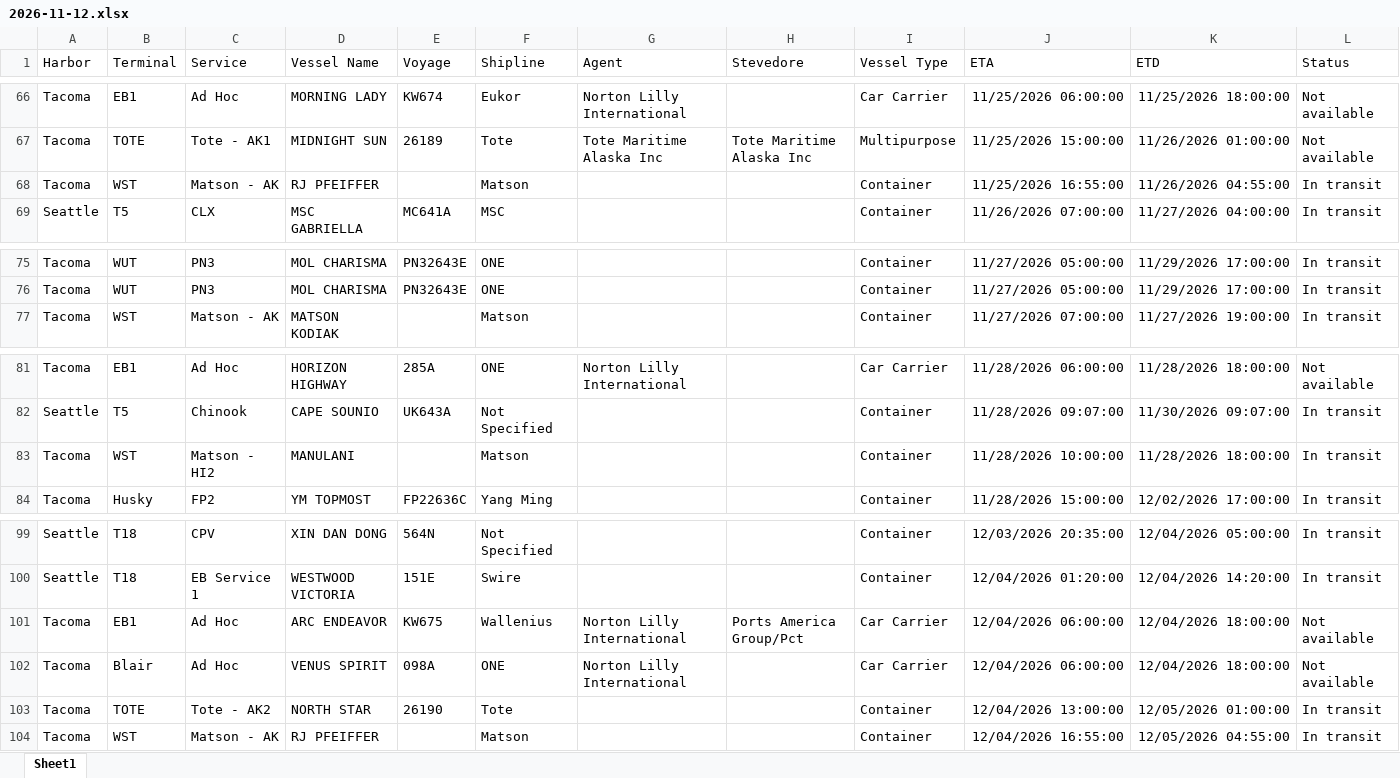
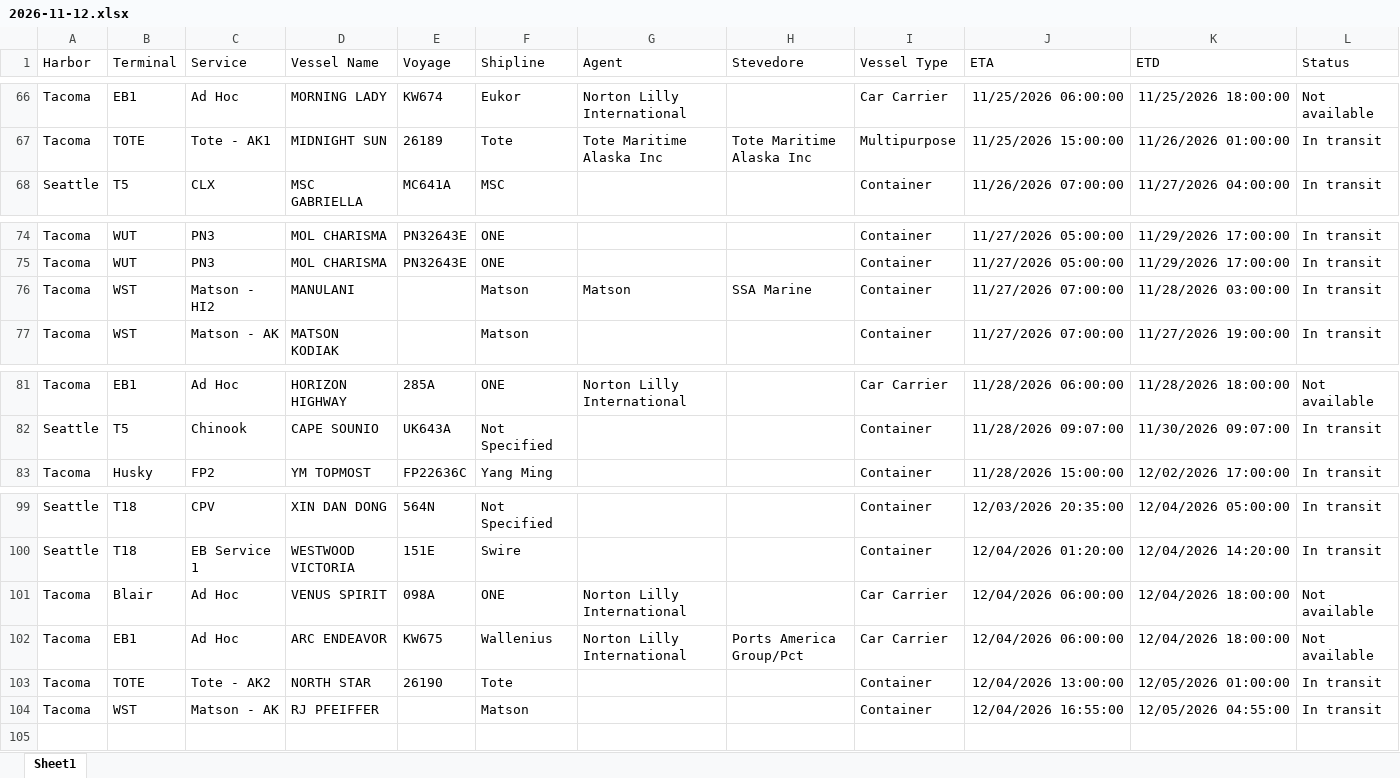
Before and after one commit to TheJoe1990/Ilwu, an Excel workbook: data/vessels/2026-11-12.xlsx, sheet Sheet1, drawn as a sheet; only a part is shown, gaps mark what is left out; values as stored, in another font and other column widths than the file's, no borders; table styles not drawn; removed rows and columns are numbered as before the commit, all else as after; the diff covers the shown part only; the diff names each change by its address in the sheet, - before the commit and + after, or states it on an @@ line.

```diff
--- a/data/vessels/2026-11-12.xlsx (sheet Sheet1)
+++ b/data/vessels/2026-11-12.xlsx (sheet Sheet1)
-L67 (Status): Not available
+L67 (Status): In transit
-row 68: Tacoma | WST | Matson - AK | RJ PFEIFFER |  | Matson |  |  | Container | 11/25/2026 16:55:00 | 11/26/2026 04:55:00 | In transit
+row 76: Tacoma | WST | Matson - HI2 | MANULANI |  | Matson | Matson | SSA Marine | Container | 11/27/2026 07:00:00 | 11/28/2026 03:00:00 | In transit
-row 83: Tacoma | WST | Matson - HI2 | MANULANI |  | Matson |  |  | Container | 11/28/2026 10:00:00 | 11/28/2026 18:00:00 | In transit
@@ row 102 moved to row 101: Tacoma @@
```
Also changed, not shown: 9 added rows, 8 removed rows and 12 edited cells elsewhere in this sheet, 5 other files.
